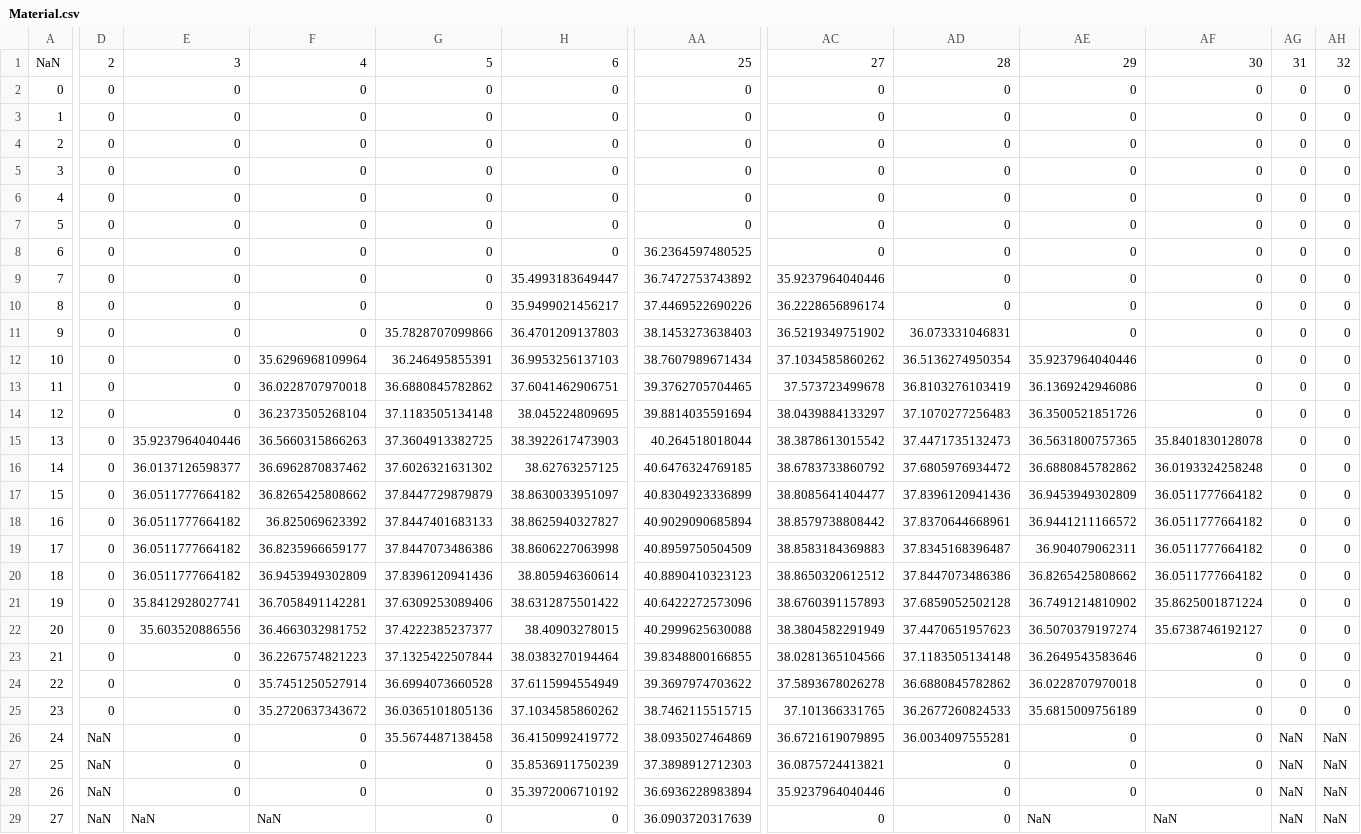
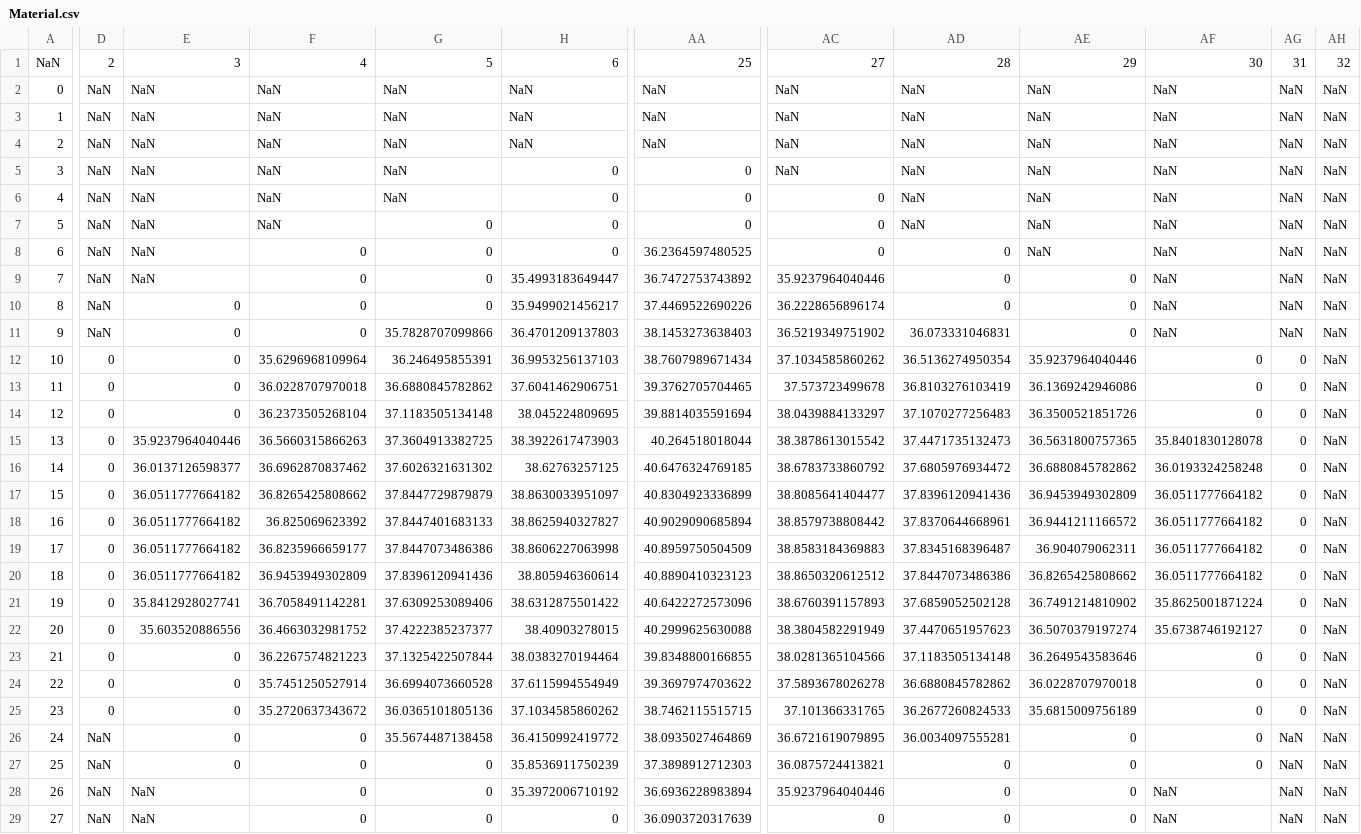
Before and after one commit to marcio-da-silva-arantes/data, a CSV file: Material.csv, drawn as a sheet; only a part is shown, gaps mark what is left out; the diff covers the shown part only; the diff names each change by its address in the sheet, - before the commit and + after, or states it on an @@ line.

Commit message:
Add files via upload

```diff
--- a/Material.csv
+++ b/Material.csv
-D2:D11: 0
+D2:D11: NaN
-E2:E9: 0
+E2:E9: NaN
-F2:F7: 0
+F2:F7: NaN
-G2:G6: 0
+G2:G6: NaN
-H2:H4: 0
+H2:H4: NaN
-AA2:AA4: 0
+AA2:AA4: NaN
-AC2:AC5: 0
+AC2:AC5: NaN
-AD2:AD7: 0
+AD2:AD7: NaN
-AE2:AE8: 0
+AE2:AE8: NaN
-AF2:AF11: 0
+AF2:AF11: NaN
-AG2:AG11: 0
+AG2:AG11: NaN
-AH2:AH25: 0
+AH2:AH25: NaN
-E28: 0
+E28: NaN
-AF28: 0
+AF28: NaN
-F29: NaN
+F29: 0
-AE29: NaN
+AE29: 0
```
Also changed, not shown: 48 edited cells elsewhere in this file.
